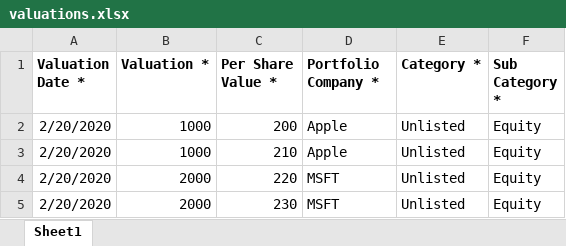
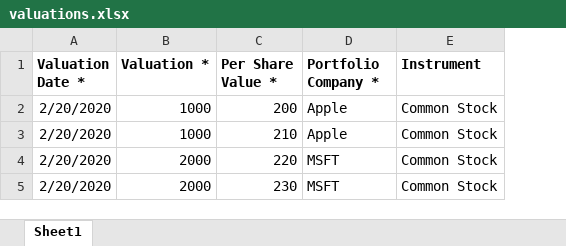
Before and after one commit to sampadadiwan/IRM, an Excel workbook: public/sample_uploads/valuations.xlsx, sheet Sheet1, drawn as a sheet; values as stored, in another font and other column widths than the file's, no borders; removed rows and columns are numbered as before the commit, all else as after; the diff names each change by its address in the sheet, - before the commit and + after, or states it on an @@ line.

Commit message:
Refactored portfolio to use instrument

```diff
--- a/public/sample_uploads/valuations.xlsx (sheet Sheet1)
+++ b/public/sample_uploads/valuations.xlsx (sheet Sheet1)
-column E (Category *), rows 2-5: all Unlisted
-column F (Sub Category *), rows 2-5: all Equity
+column E (Instrument), rows 2-5: all Common Stock
```
Also changed, not shown: public/sample_uploads/co_invest_portfolio_investments_failed.xlsx, public/sample_uploads/portfolio_investments.xlsx, 45 other files.
